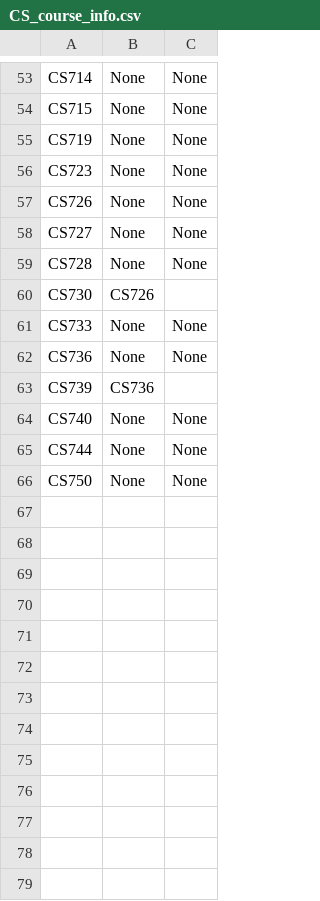
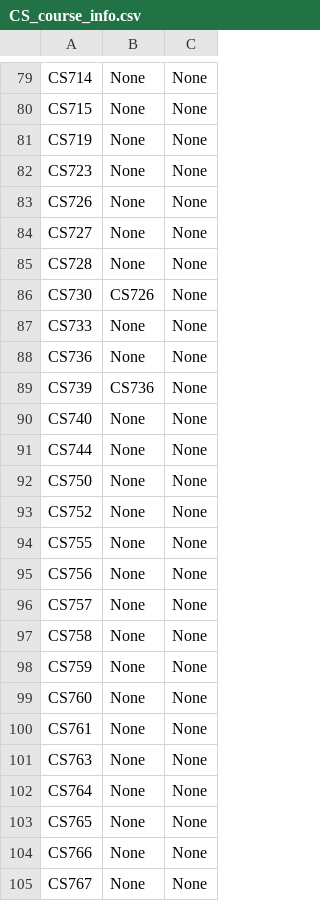
Before and after one commit to alex-panda/uw_madison_cs400_course_search, a CSV file: DataWrangler/DataWrangler1-Xiaohan/CS_course_info.csv, drawn as a sheet; only a part is shown, gaps mark what is left out; the diff covers the shown part only.

Commit message:
Updated and complete csv file

```diff
--- a/DataWrangler/DataWrangler1-Xiaohan/CS_course_info.csv
+++ b/DataWrangler/DataWrangler1-Xiaohan/CS_course_info.csv
@@ -59,6 +85,6 @@ CS727,None,None
 CS728,None,None
-CS730,CS726
+CS730,CS726,None
 CS733,None,None
 CS736,None,None
-CS739,CS736
+CS739,CS736,None
 CS740,None,None
@@ -66,0 +93,13 @@ CS750,None,None
+CS752,None,None
+CS755,None,None
+CS756,None,None
+CS757,None,None
+CS758,None,None
+CS759,None,None
+CS760,None,None
+CS761,None,None
+CS763,None,None
+CS764,None,None
+CS765,None,None
+CS766,None,None
+CS767,None,None
```
Also changed, not shown: 47 added rows elsewhere in this file.
